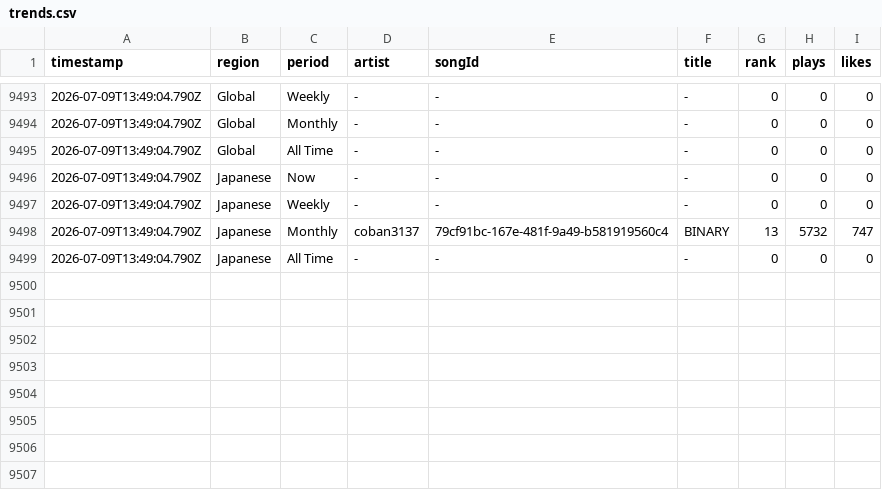
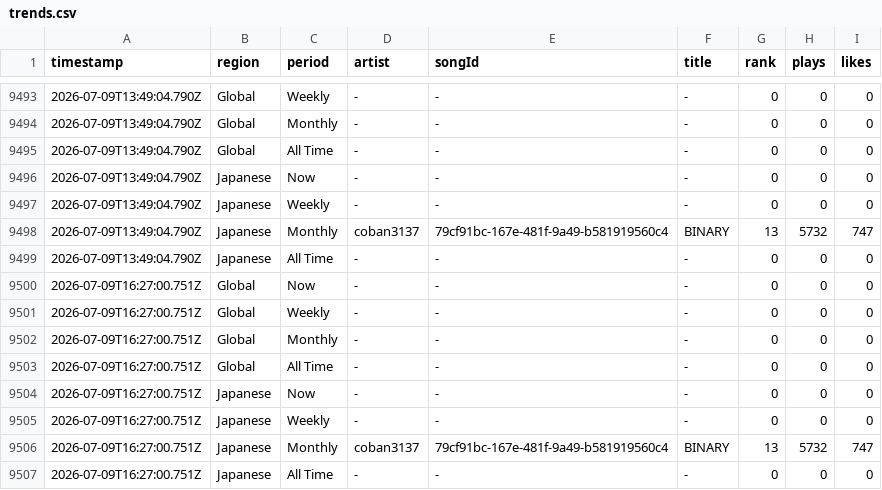
Before and after one commit to Darari-nu/suno-tracker, a CSV file: data/trends.csv, drawn as a sheet; only a part is shown, gaps mark what is left out.

```diff
--- a/data/trends.csv
+++ b/data/trends.csv
@@ -9499 +9499,9 @@ timestamp,region,period,artist,songId,title,rank,plays,likes
 2026-07-09T13:49:04.790Z,Japanese,All Time,-,-,-,0,0,0
+2026-07-09T16:27:00.751Z,Global,Now,-,-,-,0,0,0
+2026-07-09T16:27:00.751Z,Global,Weekly,-,-,-,0,0,0
+2026-07-09T16:27:00.751Z,Global,Monthly,-,-,-,0,0,0
+2026-07-09T16:27:00.751Z,Global,All Time,-,-,-,0,0,0
+2026-07-09T16:27:00.751Z,Japanese,Now,-,-,-,0,0,0
+2026-07-09T16:27:00.751Z,Japanese,Weekly,-,-,-,0,0,0
+2026-07-09T16:27:00.751Z,Japanese,Monthly,coban3137,79cf91bc-167e-481f-9a49-b581919560c4,BINARY,13,5732,747
+2026-07-09T16:27:00.751Z,Japanese,All Time,-,-,-,0,0,0
```
Also changed, not shown: data/followers.csv, 3 other files.
